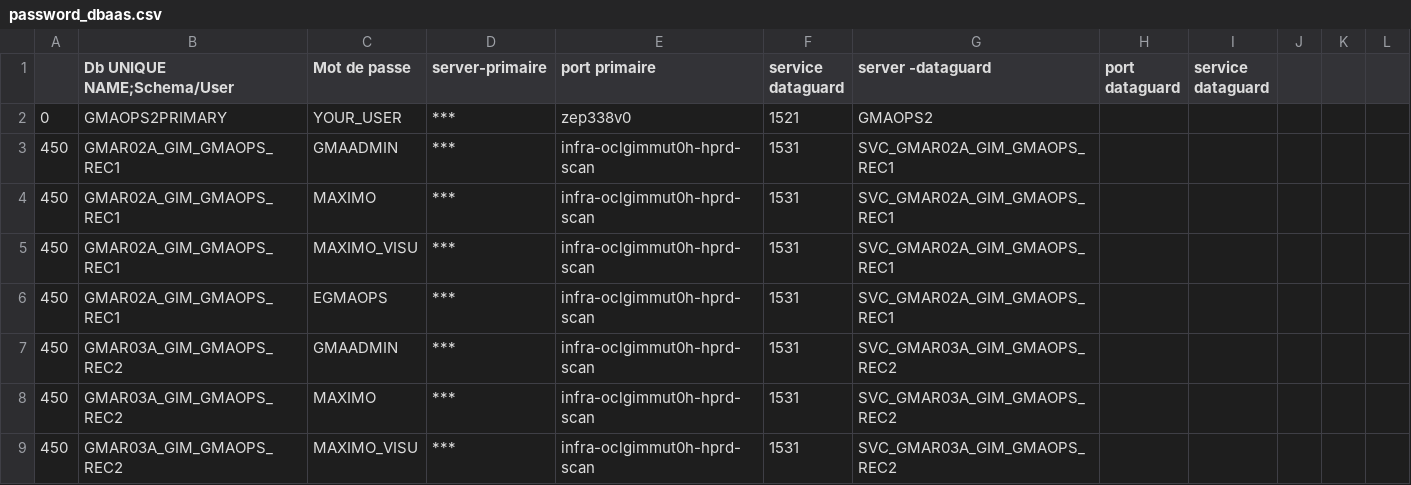
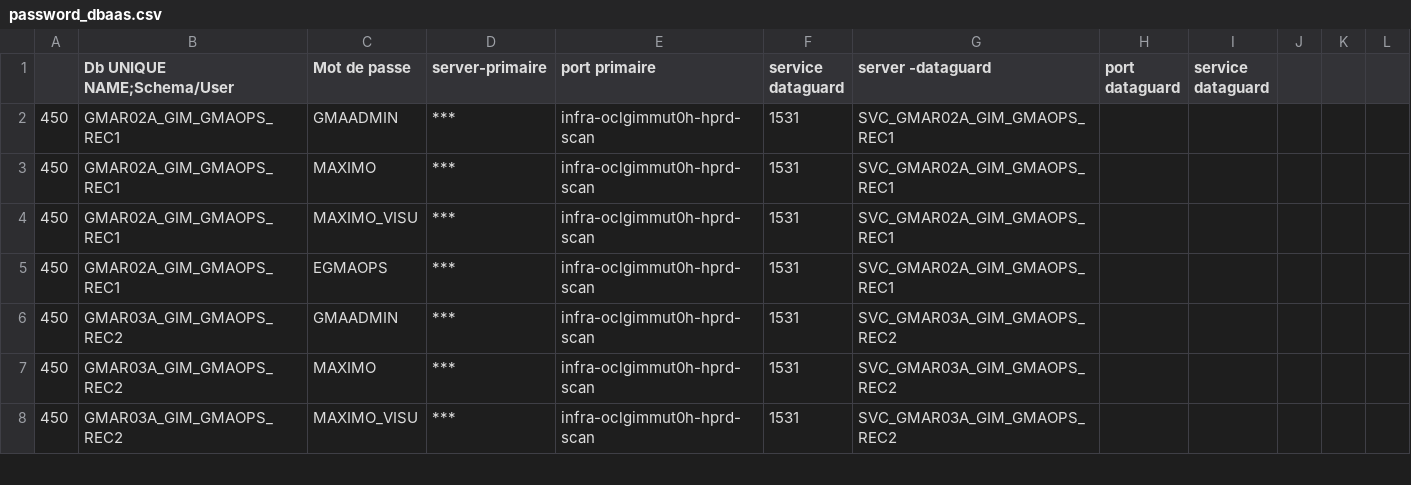
Before and after one commit to jerikojerk/oracle-toolbox, a CSV file: password_dbaas.csv, drawn as a sheet; only a part is shown.

Commit message:
Update password_dbaas.csv

```diff
--- a/password_dbaas.csv
+++ b/password_dbaas.csv
@@ -1,3 +1,2 @@
 ,Db UNIQUE NAME;Schema/User,Mot de passe,server-primaire,port primaire,service dataguard,server -dataguard,port dataguard,service dataguard,,,,,
-0,GMAOPS2PRIMARY,YOUR_USER,***,zep338v0,1521,GMAOPS2,,,,,,,,,
 450,GMAR02A_GIM_GMAOPS_REC1,GMAADMIN,***,infra-oclgimmut0h-hprd-scan,1531,SVC_GMAR02A_GIM_GMAOPS_REC1,,,,,
```
